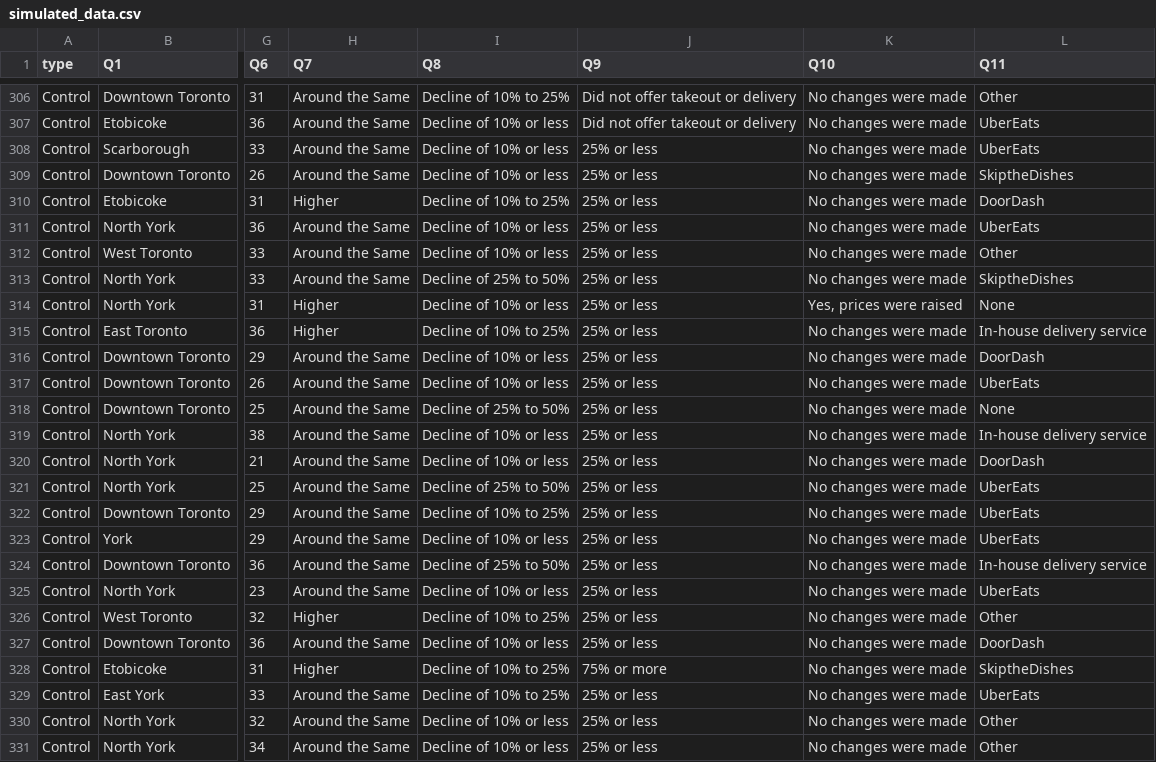
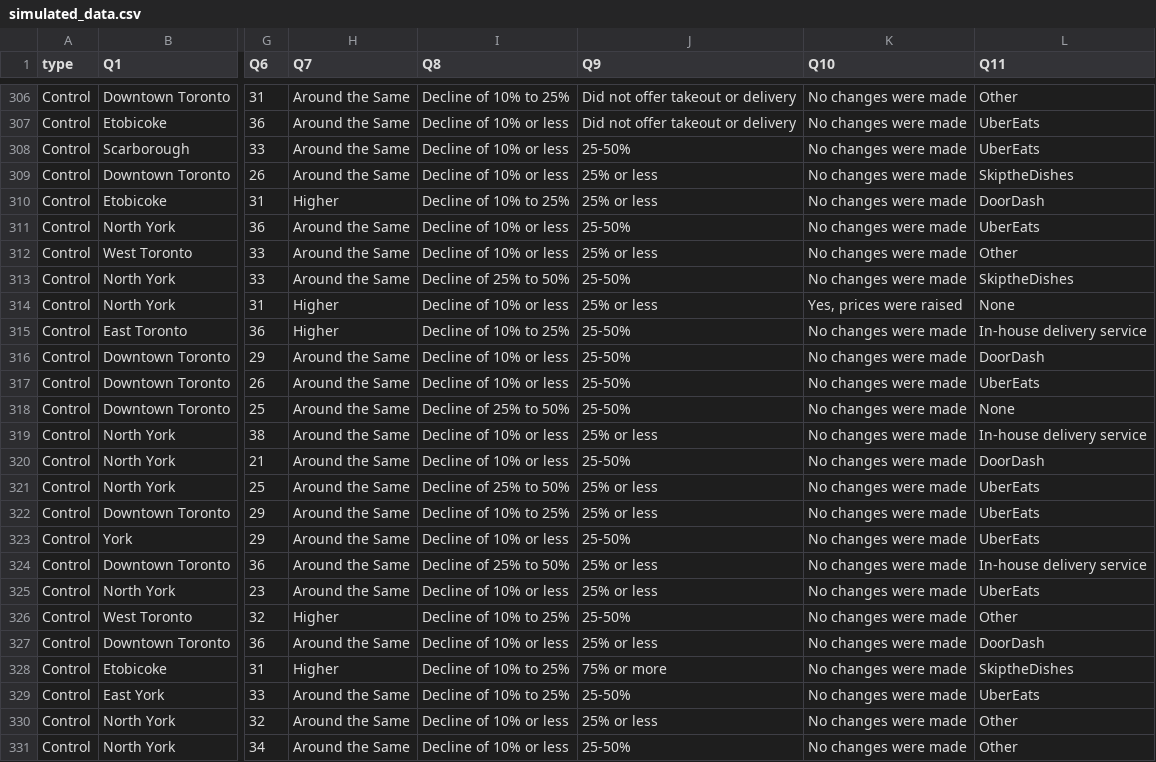
Before and after one commit to bonjwow/covid-shut-down, a CSV file: inputs/data/simulated_data.csv, drawn as a sheet; only a part is shown, gaps mark what is left out; the diff covers the shown part only; the diff names each change by its address in the sheet, - before the commit and + after, or states it on an @@ line.

```diff
--- a/inputs/data/simulated_data.csv
+++ b/inputs/data/simulated_data.csv
-J308 (Q9): 25% or less
+J308 (Q9): 25-50%
-J311 (Q9): 25% or less
+J311 (Q9): 25-50%
-J313 (Q9): 25% or less
+J313 (Q9): 25-50%
-J315:J318 (Q9): 25% or less
+J315:J318 (Q9): 25-50%
-J320 (Q9): 25% or less
+J320 (Q9): 25-50%
-J323 (Q9): 25% or less
+J323 (Q9): 25-50%
-J326 (Q9): 25% or less
+J326 (Q9): 25-50%
-J329 (Q9): 25% or less
+J329 (Q9): 25-50%
-J331 (Q9): 25% or less
+J331 (Q9): 25-50%
```
Also changed, not shown: 67 edited cells elsewhere in this file, 2 other files.
